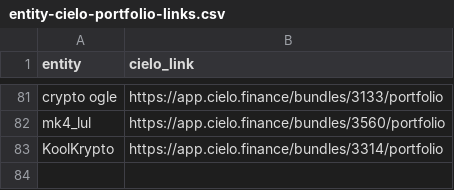
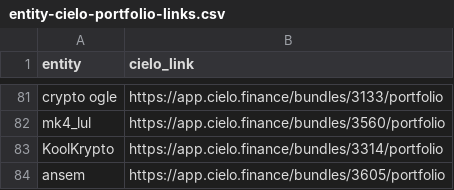
Before and after one commit to trooperisme/DEX-holding-overview, a CSV file: data/raw/entity-cielo-portfolio-links.csv, drawn as a sheet; only a part is shown, gaps mark what is left out; the diff names each change by its address in the sheet, - before the commit and + after, or states it on an @@ line.

Commit message:
Track ansem Cielo bundle 3605

```diff
--- a/data/raw/entity-cielo-portfolio-links.csv
+++ b/data/raw/entity-cielo-portfolio-links.csv
+row 84: ansem | https://app.cielo.finance/bundles/3605/portfolio
```
